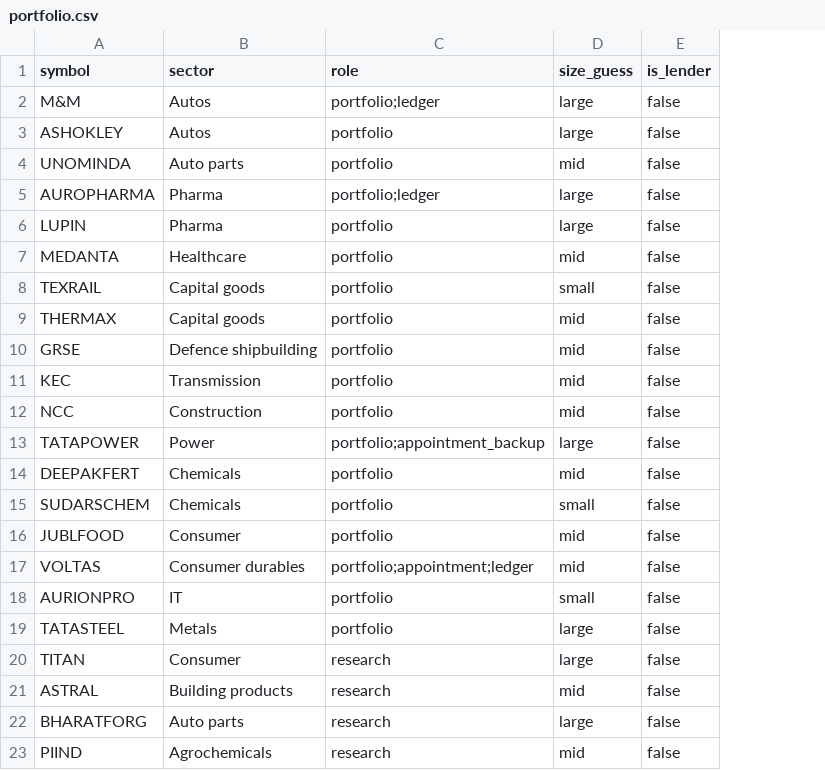
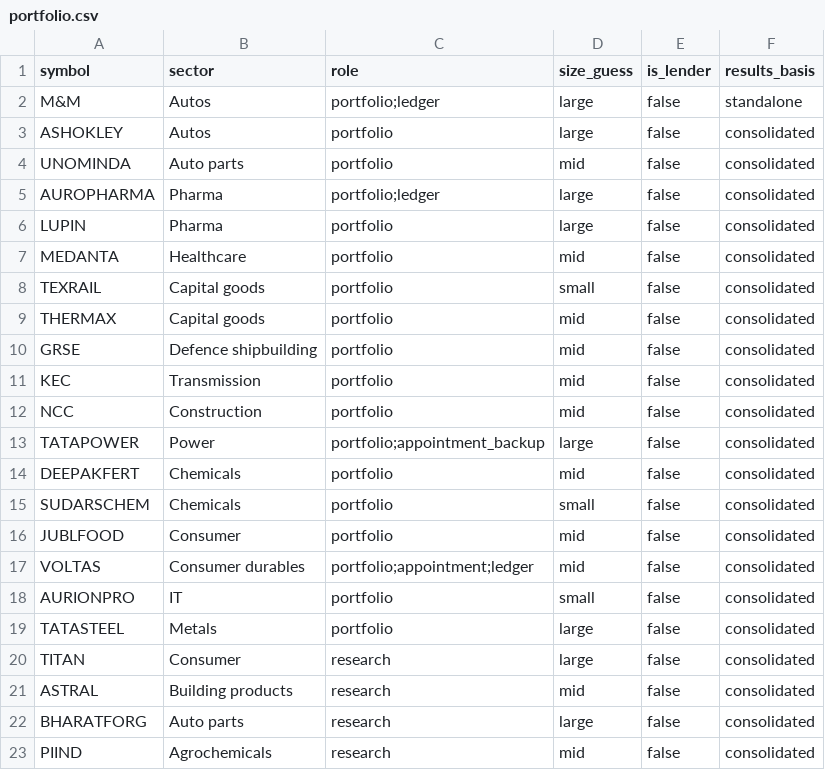
Before and after one commit to agarwal777/ASSIGNMENT1, a CSV file: seed/portfolio.csv, drawn as a sheet; the diff names each change by its address in the sheet, - before the commit and + after, or states it on an @@ line.

```diff
--- a/seed/portfolio.csv
+++ b/seed/portfolio.csv
+column F (results_basis), rows 2-23: standalone | consolidated | consolidated | consolidated | consolidated | consolidated | consolidated | consolidated | consolidated | consolidated | consolidated | consolidated | consolidated | consolidated | consolidated | consolidated | consolidated | consolidated | consolidated | consolidated | consolidated | consolidated
```
Also changed, not shown: 12 other files.
